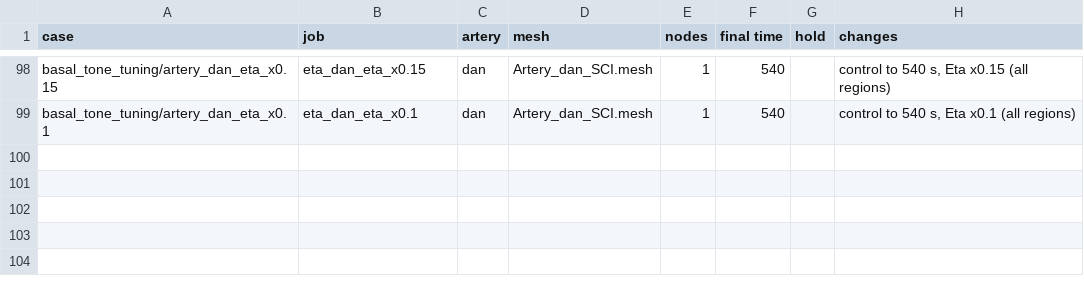
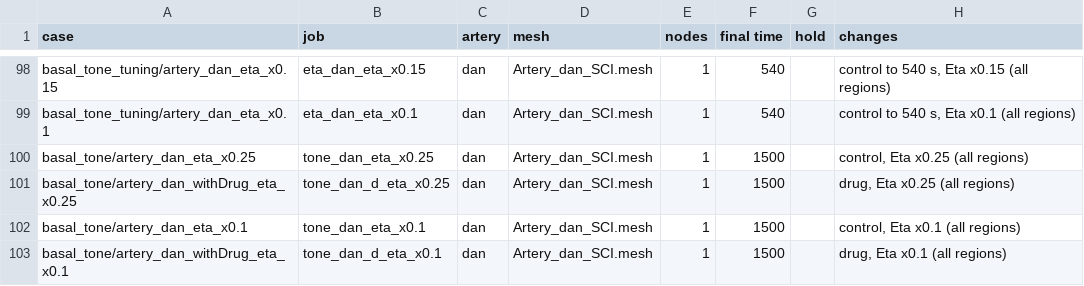
Before and after one commit to nrsharan/FEDDLib, a TSV file: feddlib/problems/examples/arteries/paper_amlodipine/cases/index.tsv, drawn as a sheet; only a part is shown, gaps mark what is left out; the diff names each change by its address in the sheet, - before the commit and + after, or states it on an @@ line.

```diff
--- a/feddlib/problems/examples/arteries/paper_amlodipine/cases/index.tsv
+++ b/feddlib/problems/examples/arteries/paper_amlodipine/cases/index.tsv
+row 100: basal_tone/artery_dan_eta_x0.25 | tone_dan_eta_x0.25 | dan | Artery_dan_SCI.mesh | 1 | 1500 |  | control, Eta x0.25 (all regions)
+row 101: basal_tone/artery_dan_withDrug_eta_x0.25 | tone_dan_d_eta_x0.25 | dan | Artery_dan_SCI.mesh | 1 | 1500 |  | drug, Eta x0.25 (all regions)
+row 102: basal_tone/artery_dan_eta_x0.1 | tone_dan_eta_x0.1 | dan | Artery_dan_SCI.mesh | 1 | 1500 |  | control, Eta x0.1 (all regions)
+row 103: basal_tone/artery_dan_withDrug_eta_x0.1 | tone_dan_d_eta_x0.1 | dan | Artery_dan_SCI.mesh | 1 | 1500 |  | drug, Eta x0.1 (all regions)
```
Also changed, not shown: 14 other files.
